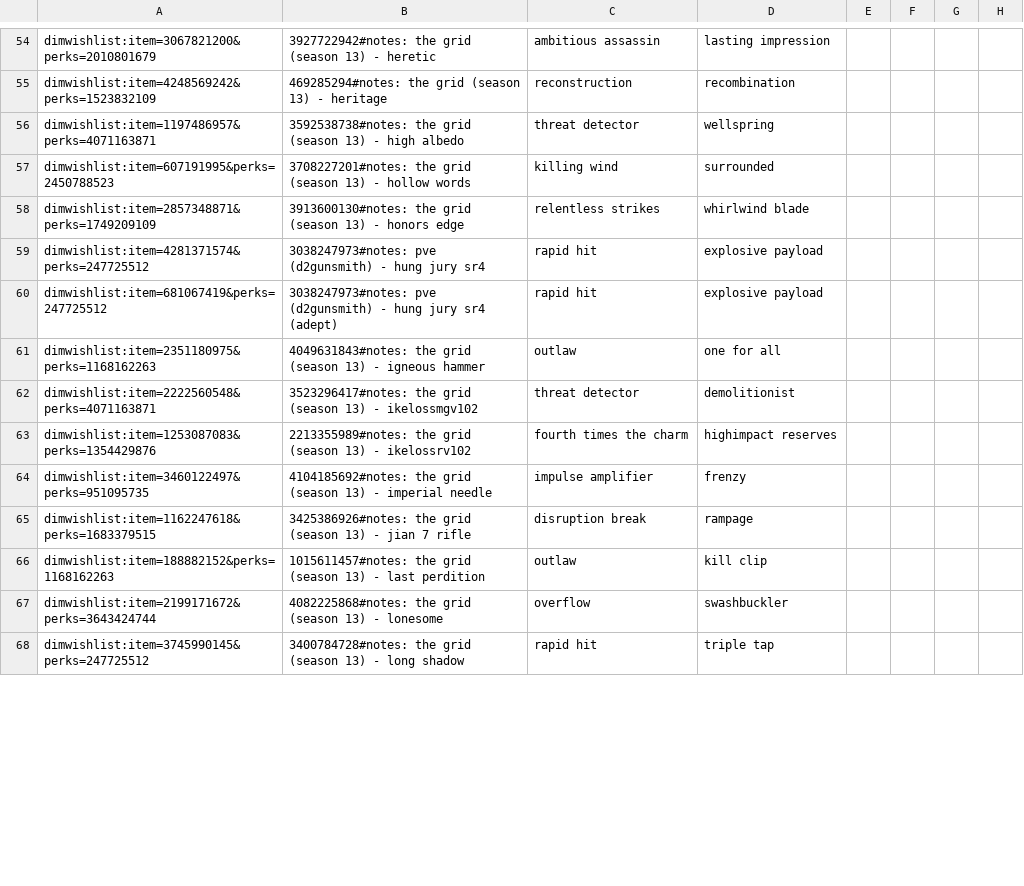
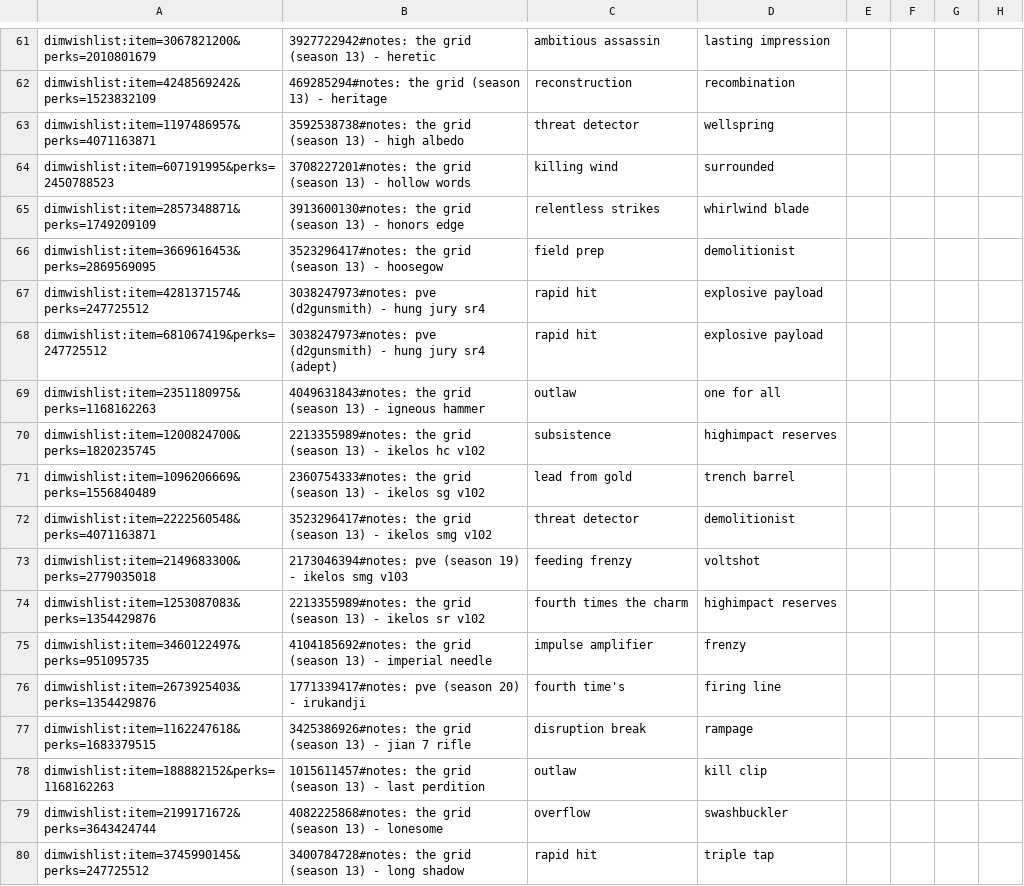
Before and after one commit to markmahoney/the_grid, a TSV file: the_grid.tsv, drawn as a sheet; only a part is shown, gaps mark what is left out; the diff covers the shown part only.

Commit message:
Added some s20 + RoN rolls
Updated for some popular season 20 rolls.

```diff
--- a/the_grid.tsv
+++ b/the_grid.tsv
@@ -58,2 +65,3 @@ dimwishlist:item=607191995&perks=2450788523,3708227201#notes: the grid (season 1
 dimwishlist:item=2857348871&perks=1749209109,3913600130#notes: the grid (season 13) - honors edge, relentless strikes, whirlwind blade
+dimwishlist:item=3669616453&perks=2869569095,3523296417#notes: the grid (season 13) - hoosegow, field prep, demolitionist
 dimwishlist:item=4281371574&perks=247725512,3038247973#notes: pve (d2gunsmith) - hung jury sr4, rapid hit, explosive payload
@@ -61,5 +69,9 @@ dimwishlist:item=681067419&perks=247725512,3038247973#notes: pve (d2gunsmith) -
 dimwishlist:item=2351180975&perks=1168162263,4049631843#notes: the grid (season 13) - igneous hammer, outlaw, one for all
-dimwishlist:item=2222560548&perks=4071163871,3523296417#notes: the grid (season 13) - ikelossmgv102, threat detector, demolitionist
-dimwishlist:item=1253087083&perks=1354429876,2213355989#notes: the grid (season 13) - ikelossrv102, fourth times the charm, highimpact reserves
+dimwishlist:item=1200824700&perks=1820235745,2213355989#notes: the grid (season 13) - ikelos hc v102, subsistence, highimpact reserves
+dimwishlist:item=1096206669&perks=1556840489,2360754333#notes: the grid (season 13) - ikelos sg v102, lead from gold, trench barrel
+dimwishlist:item=2222560548&perks=4071163871,3523296417#notes: the grid (season 13) - ikelos smg v102, threat detector, demolitionist
+dimwishlist:item=2149683300&perks=2779035018,2173046394#notes: pve (season 19) - ikelos smg v103, feeding frenzy, voltshot
+dimwishlist:item=1253087083&perks=1354429876,2213355989#notes: the grid (season 13) - ikelos sr v102, fourth times the charm, highimpact reserves
 dimwishlist:item=3460122497&perks=951095735,4104185692#notes: the grid (season 13) - imperial needle, impulse amplifier, frenzy
+dimwishlist:item=2673925403&perks=1354429876,1771339417#notes: pve (season 20) - irukandji, fourth time's, firing line
 dimwishlist:item=1162247618&perks=1683379515,3425386926#notes: the grid (season 13) - jian 7 rifle, disruption break, rampage
```
Also changed, not shown: 15 added rows, 3 removed rows, 3 moved rows and 2 edited cells elsewhere in this file.
